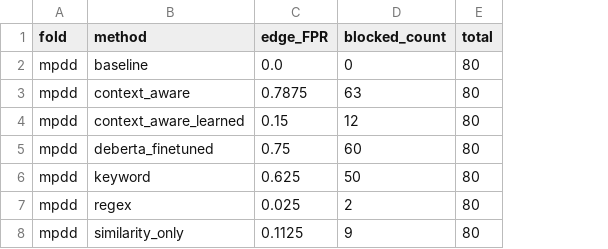
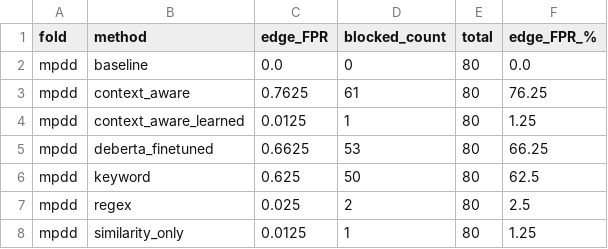
Before and after one commit to AdityaK-101/Securing_LLMs, a CSV file: results/loo_matched_fpr/mpdd/robustness_edge_benign.csv, drawn as a sheet; the diff names each change by its address in the sheet, - before the commit and + after, or states it on an @@ line.

```diff
--- a/results/loo_matched_fpr/mpdd/robustness_edge_benign.csv
+++ b/results/loo_matched_fpr/mpdd/robustness_edge_benign.csv
+column F (edge_FPR_%), rows 2-8: 0.0 | 76.25 | 1.25 | 66.25 | 62.5 | 2.5 | 1.25
-C3 (edge_FPR): 0.7875
+C3 (edge_FPR): 0.7625
-D3 (blocked_count): 63
+D3 (blocked_count): 61
-C4 (edge_FPR): 0.15
+C4 (edge_FPR): 0.0125
-D4 (blocked_count): 12
+D4 (blocked_count): 1
-C5 (edge_FPR): 0.75
+C5 (edge_FPR): 0.6625
-D5 (blocked_count): 60
+D5 (blocked_count): 53
-C8 (edge_FPR): 0.1125
+C8 (edge_FPR): 0.0125
-D8 (blocked_count): 9
+D8 (blocked_count): 1
```
Also changed, not shown: results/loo_matched_fpr/neuralchemy/robustness_edge_benign.csv, results/loo_matched_fpr/robustness_adaptive.csv, 39 other files.
